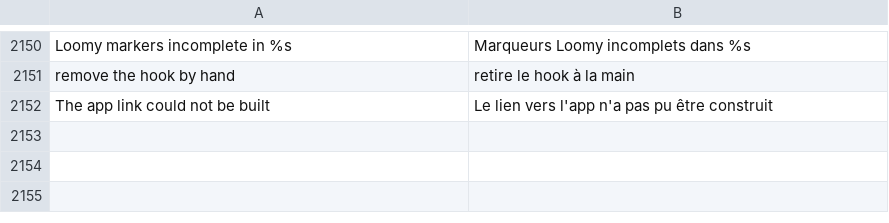
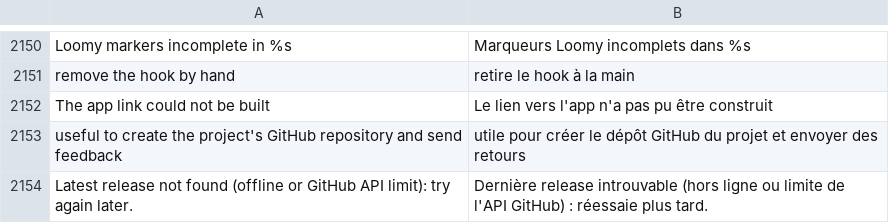
Before and after one commit to Eydenn/loomy, a TSV file: scripts/lib/i18n/fr.tsv, drawn as a sheet; only a part is shown, gaps mark what is left out; the diff names each change by its address in the sheet, - before the commit and + after, or states it on an @@ line.

Commit message:
0.13.0: public release under Apache 2.0, install and update without a token, every script named loomy-*

```diff
--- a/scripts/lib/i18n/fr.tsv
+++ b/scripts/lib/i18n/fr.tsv
+row 2153: useful to create the project's GitHub repository and send feedback | utile pour créer le dépôt GitHub du projet et envoyer des retours
+row 2154: Latest release not found (offline or GitHub API limit): try again later. | Dernière release introuvable (hors ligne ou limite de l'API GitHub) : réessaie plus tard.
```
Also changed, not shown: 44 other files.
